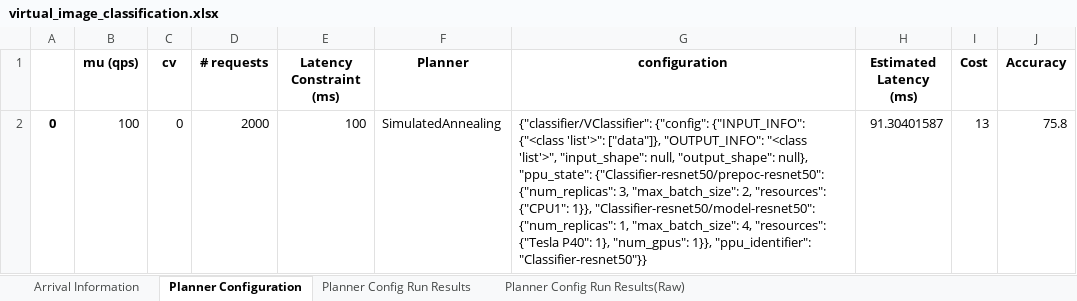
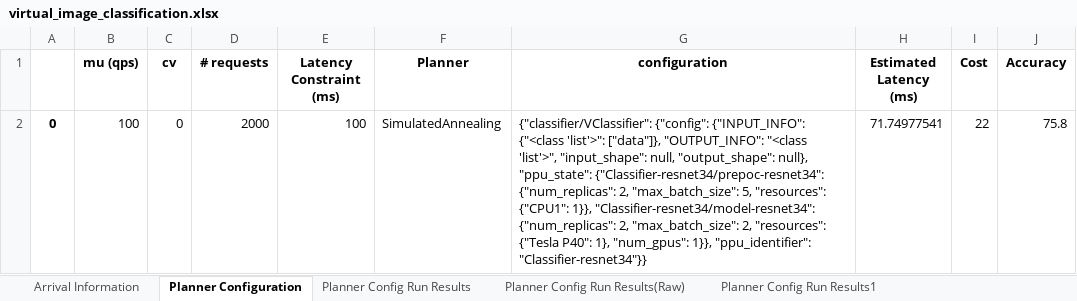
Before and after one commit to gaurav274/FAWG-exp, an Excel workbook: image_preprocessing/two_vertex/accuracy_degradation/virtual/virtual_image_classification.xlsx, sheet Planner Configuration, drawn as a sheet; values as stored, in another font and other column widths than the file's, no borders; the diff names each change by its address in the sheet, - before the commit and + after, or states it on an @@ line.

```diff
--- a/image_preprocessing/two_vertex/accuracy_degradation/virtual/virtual_image_classification.xlsx (sheet Planner Configuration)
+++ b/image_preprocessing/two_vertex/accuracy_degradation/virtual/virtual_image_classification.xlsx (sheet Planner Configuration)
+sheet tab: Planner Config Run Results1
-G2 (configuration): …null}, "ppu_state": {"Classifier-resnet50/prepoc-resnet50": {"num_replicas": 3, "max_batch_size": 2, "resources": {"CPU1": 1}}, "Classifier-resnet50/model-resnet50": {"num_replicas": 1, "max_batch_size": 4, "resources": {"Tesla P40": 1}, "num_gpus": 1}}, "ppu_identifier": "Classifier-resnet50"}}
+G2 (configuration): …null}, "ppu_state": {"Classifier-resnet34/prepoc-resnet34": {"num_replicas": 2, "max_batch_size": 5, "resources": {"CPU1": 1}}, "Classifier-resnet34/model-resnet34": {"num_replicas": 2, "max_batch_size": 2, "resources": {"Tesla P40": 1}, "num_gpus": 1}}, "ppu_identifier": "Classifier-resnet34"}}
-H2 (Estimated Latency (ms)): 91.30401587
+H2 (Estimated Latency (ms)): 71.74977541
-I2 (Cost): 13
+I2 (Cost): 22
```
Also changed, not shown: sheet Planner Config Run Results, sheet Planner Config Run Results(Raw), other sheet tabs, image_preprocessing/two_vertex/accuracy_degradation/physical/image_classification.xlsx, 14 other files.
